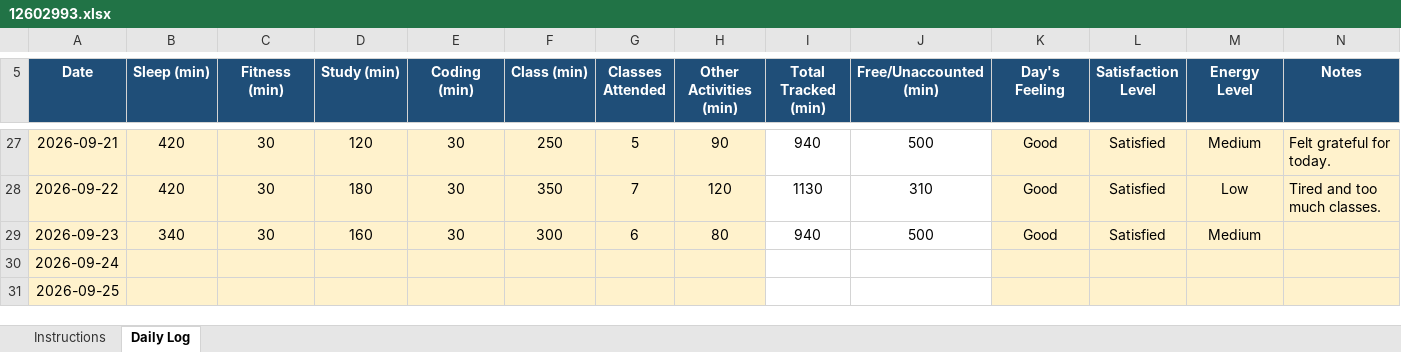
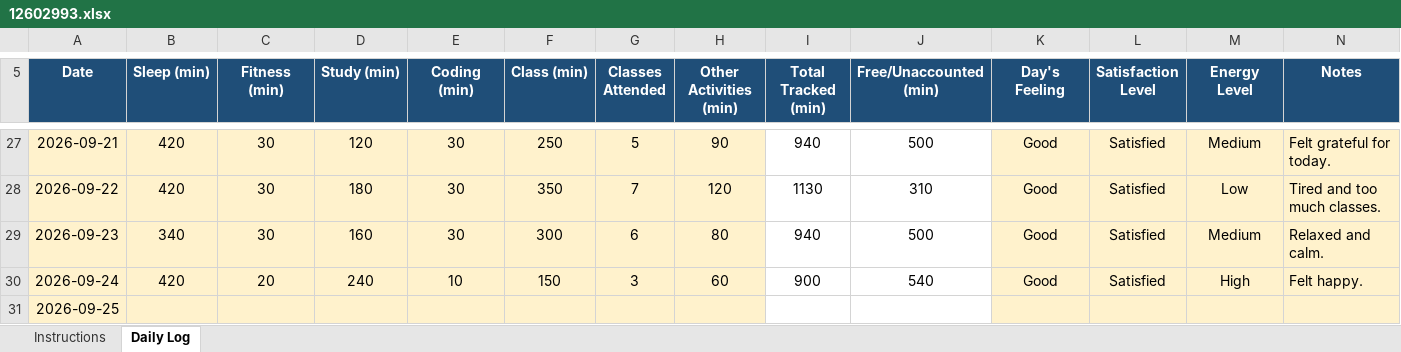
Before and after one commit to Soumya-labs/CAP776, an Excel workbook: 12602993.xlsx, sheet Daily Log, drawn as a sheet; only a part is shown, gaps mark what is left out; values as stored, in another font and other column widths than the file's, no borders; conditional formats not drawn; the diff names each change by its address in the sheet, - before the commit and + after, or states it on an @@ line.

Commit message:
Update 12602993.xlsx

```diff
--- a/12602993.xlsx (sheet Daily Log)
+++ b/12602993.xlsx (sheet Daily Log)
-N29 (Notes): (empty)
+N29 (Notes): Relaxed and calm.
-B30 (Sleep (min)): (empty)
+B30 (Sleep (min)): 420
-C30 (Fitness (min)): (empty)
+C30 (Fitness (min)): 20
-D30 (Study (min)): (empty)
+D30 (Study (min)): 240
-E30 (Coding (min)): (empty)
+E30 (Coding (min)): 10
-F30 (Class (min)): (empty)
+F30 (Class (min)): 150
-G30 (Classes Attended): (empty)
+G30 (Classes Attended): 3
-H30 (Other Activities (min)): (empty)
+H30 (Other Activities (min)): 60
-I30 (Total Tracked (min)): (empty)
+I30 (Total Tracked (min)): 900
-J30 (Free/Unaccounted (min)): (empty)
+J30 (Free/Unaccounted (min)): 540
-K30 (Day's Feeling): (empty)
+K30 (Day's Feeling): Good
-L30 (Satisfaction Level): (empty)
+L30 (Satisfaction Level): Satisfied
-M30 (Energy Level): (empty)
+M30 (Energy Level): High
-N30 (Notes): (empty)
+N30 (Notes): Felt happy.
```
